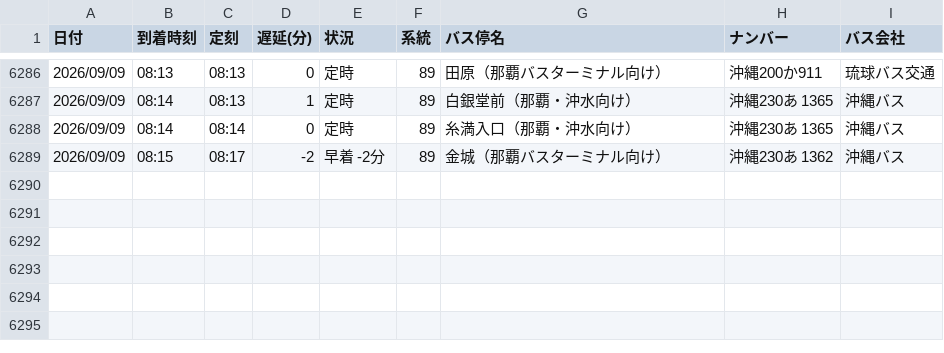
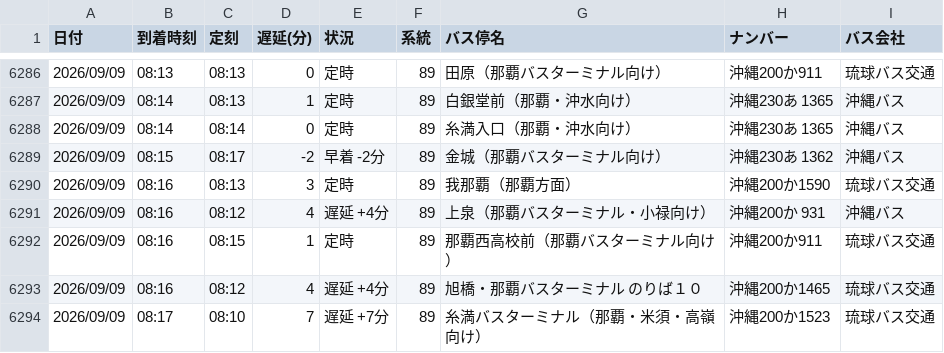
Before and after one commit to uy819/bus-analysis, a CSV file: bus_arrival_log.csv, drawn as a sheet; only a part is shown, gaps mark what is left out; the diff names each change by its address in the sheet, - before the commit and + after, or states it on an @@ line.

```diff
--- a/bus_arrival_log.csv
+++ b/bus_arrival_log.csv
+row 6290: 2026/09/09 | 08:16 | 08:13 | 3 | 定時 | 89 | 我那覇（那覇方面） | 沖縄200か1590 | 琉球バス交通
+row 6291: 2026/09/09 | 08:16 | 08:12 | 4 | 遅延 +4分 | 89 | 上泉（那覇バスターミナル・小禄向け） | 沖縄200か 931 | 沖縄バス
+row 6292: 2026/09/09 | 08:16 | 08:15 | 1 | 定時 | 89 | 那覇西高校前（那覇バスターミナル向け） | 沖縄200か911 | 琉球バス交通
+row 6293: 2026/09/09 | 08:16 | 08:12 | 4 | 遅延 +4分 | 89 | 旭橋・那覇バスターミナル のりば１０ | 沖縄200か1465 | 琉球バス交通
+row 6294: 2026/09/09 | 08:17 | 08:10 | 7 | 遅延 +7分 | 89 | 糸満バスターミナル（那覇・米須・高嶺向け） | 沖縄200か1523 | 琉球バス交通
```
Also changed, not shown: 1 other file.
